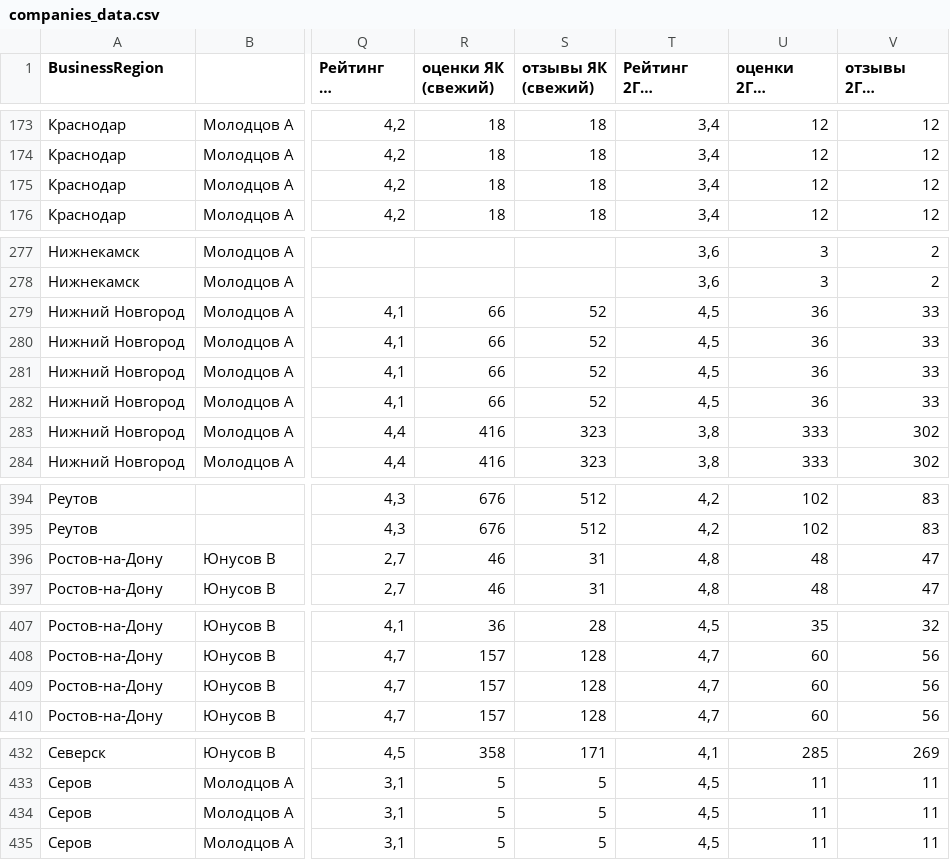
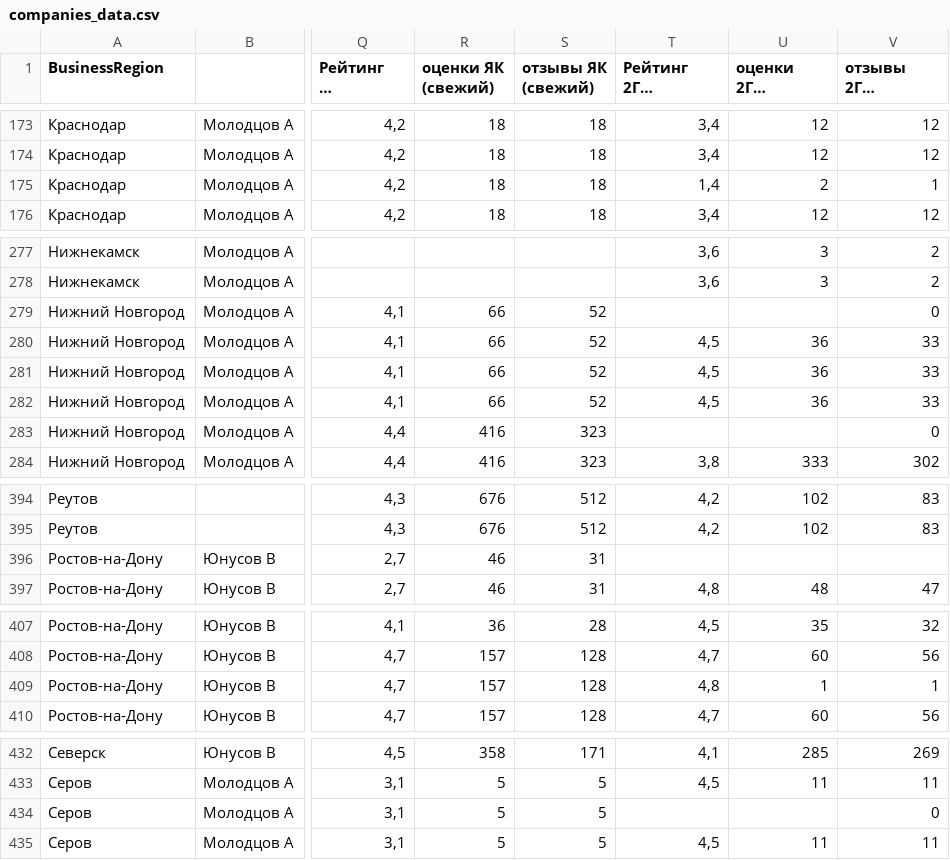
Before and after one commit to smile00112/reviews_dashboard, a CSV file: docs/companies_data.csv, drawn as a sheet; only a part is shown, gaps mark what is left out; long unchanged cells end in …; the diff covers the shown part only; the diff names each change by its address in the sheet, - before the commit and + after, or states it on an @@ line.

```diff
--- a/docs/companies_data.csv
+++ b/docs/companies_data.csv
-T175 (Рейтинг 2ГИС (свежий)): 3,4
+T175 (Рейтинг 2ГИС (свежий)): 1,4
-U175 (оценки 2ГИС (свежий)): 12
+U175 (оценки 2ГИС (свежий)): 2
-V175 (отзывы 2ГИС (свежий)): 12
+V175 (отзывы 2ГИС (свежий)): 1
-T279 (Рейтинг 2ГИС (свежий)): 4,5
+T279 (Рейтинг 2ГИС (свежий)): (empty)
-U279 (оценки 2ГИС (свежий)): 36
+U279 (оценки 2ГИС (свежий)): (empty)
-V279 (отзывы 2ГИС (свежий)): 33
+V279 (отзывы 2ГИС (свежий)): 0
-T283 (Рейтинг 2ГИС (свежий)): 3,8
+T283 (Рейтинг 2ГИС (свежий)): (empty)
-U283 (оценки 2ГИС (свежий)): 333
+U283 (оценки 2ГИС (свежий)): (empty)
-V283 (отзывы 2ГИС (свежий)): 302
+V283 (отзывы 2ГИС (свежий)): 0
-T396 (Рейтинг 2ГИС (свежий)): 4,8
+T396 (Рейтинг 2ГИС (свежий)): (empty)
-U396 (оценки 2ГИС (свежий)): 48
+U396 (оценки 2ГИС (свежий)): (empty)
-V396 (отзывы 2ГИС (свежий)): 47
+V396 (отзывы 2ГИС (свежий)): (empty)
-T409 (Рейтинг 2ГИС (свежий)): 4,7
+T409 (Рейтинг 2ГИС (свежий)): 4,8
-U409 (оценки 2ГИС (свежий)): 60
+U409 (оценки 2ГИС (свежий)): 1
-V409 (отзывы 2ГИС (свежий)): 56
+V409 (отзывы 2ГИС (свежий)): 1
-T434 (Рейтинг 2ГИС (свежий)): 4,5
+T434 (Рейтинг 2ГИС (свежий)): (empty)
-U434 (оценки 2ГИС (свежий)): 11
+U434 (оценки 2ГИС (свежий)): (empty)
-V434 (отзывы 2ГИС (свежий)): 11
+V434 (отзывы 2ГИС (свежий)): 0
```
Also changed, not shown: 30 edited cells elsewhere in this file, 5 other files.
